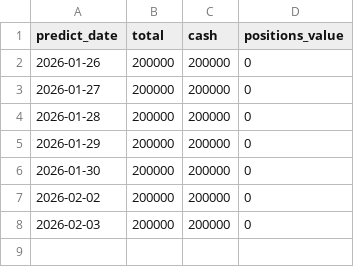
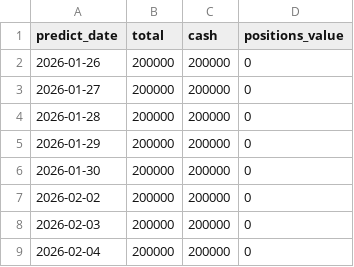
Before and after one commit to Karlzzb/stock_qt_nd, a CSV file: real_trading_data/investment_data/portfolio_assets.csv, drawn as a sheet.

```diff
--- a/real_trading_data/investment_data/portfolio_assets.csv
+++ b/real_trading_data/investment_data/portfolio_assets.csv
@@ -8 +8,2 @@ predict_date,total,cash,positions_value
 2026-02-03,200000,200000,0
+2026-02-04,200000,200000,0
```
Also changed, not shown: 4 other files.
